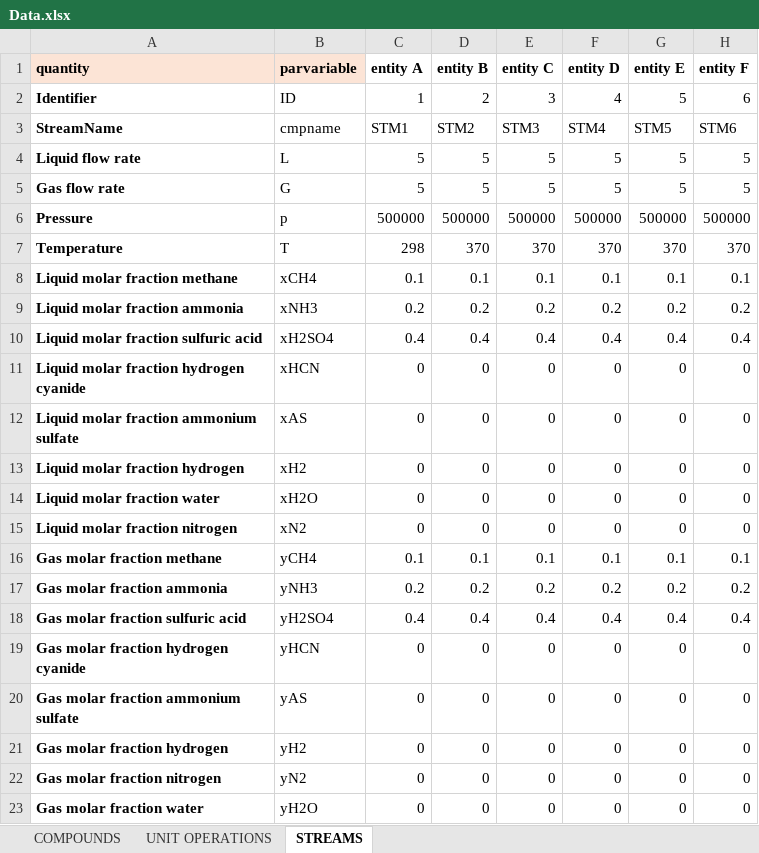
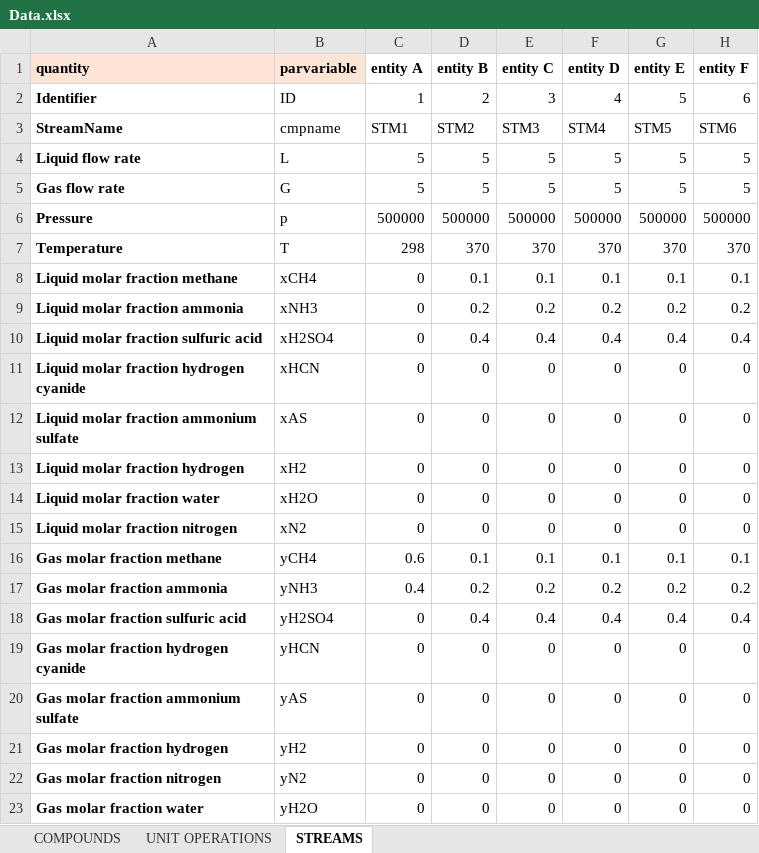
Before and after one commit to triceert/CS, an Excel workbook: MatlabWD/Data.xlsx, sheet STREAMS, drawn as a sheet; only a part is shown; values as stored, in another font and other column widths than the file's, no borders; the diff names each change by its address in the sheet, - before the commit and + after, or states it on an @@ line.

Commit message:
Sinnvollere values for stream 1

```diff
--- a/MatlabWD/Data.xlsx (sheet STREAMS)
+++ b/MatlabWD/Data.xlsx (sheet STREAMS)
-C8 (entity A): 0.1
+C8 (entity A): 0
-C9 (entity A): 0.2
+C9 (entity A): 0
-C10 (entity A): 0.4
+C10 (entity A): 0
-C16 (entity A): 0.1
+C16 (entity A): 0.6
-C17 (entity A): 0.2
+C17 (entity A): 0.4
-C18 (entity A): 0.4
+C18 (entity A): 0
```
